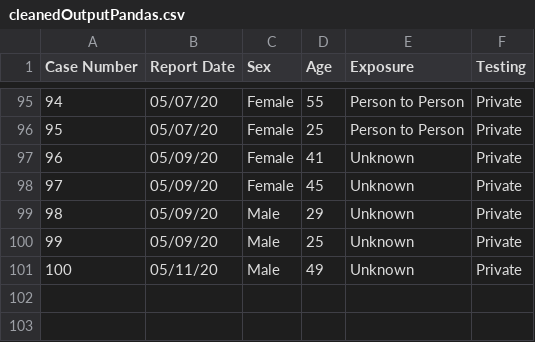
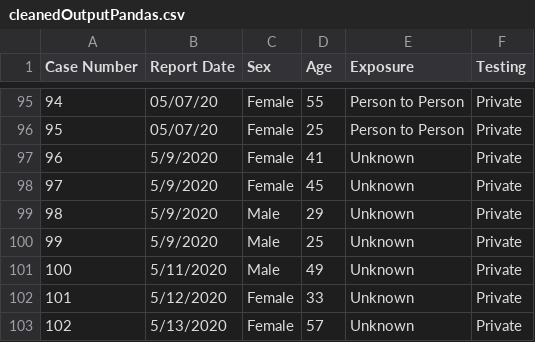
Before and after one commit to Tundrasama/ectorCountyCases, a CSV file: cleanedOutputPandas.csv, drawn as a sheet; only a part is shown, gaps mark what is left out.

```diff
--- a/cleanedOutputPandas.csv
+++ b/cleanedOutputPandas.csv
@@ -96,6 +96,8 @@ Case Number,Report Date,Sex,Age,Exposure,Testing
 95,05/07/20,Female,25,Person to Person,Private
-96,05/09/20,Female,41,Unknown,Private
-97,05/09/20,Female,45,Unknown,Private
-98,05/09/20,Male,29,Unknown,Private
-99,05/09/20,Male,25,Unknown,Private
-100,05/11/20,Male,49,Unknown,Private
+96,5/9/2020,Female,41,Unknown,Private
+97,5/9/2020,Female,45,Unknown,Private
+98,5/9/2020,Male,29,Unknown,Private
+99,5/9/2020,Male,25,Unknown,Private
+100,5/11/2020,Male,49,Unknown,Private
+101,5/12/2020,Female,33,Unknown,Private
+102,5/13/2020,Female,57,Unknown,Private
```
Also changed, not shown: 1 other file.
